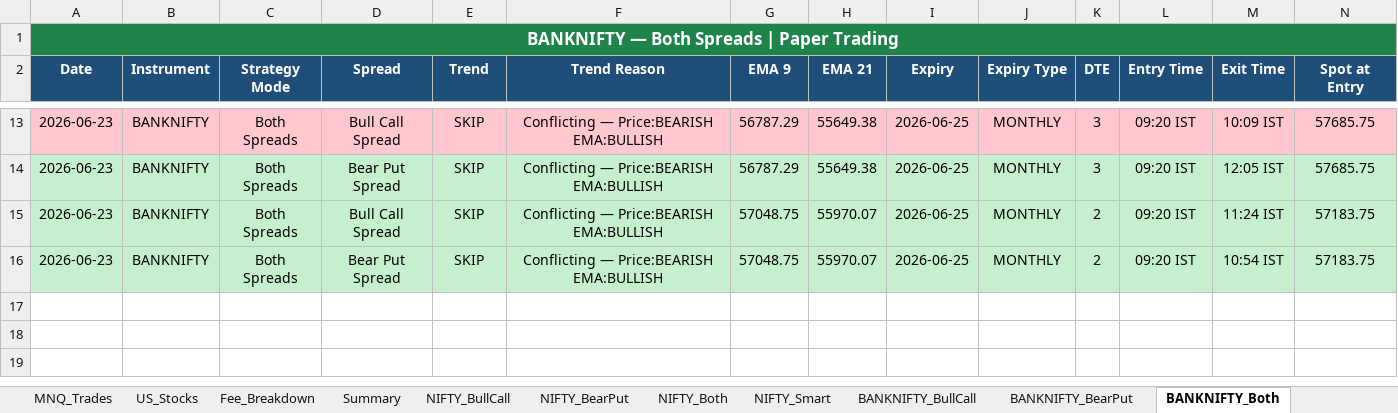
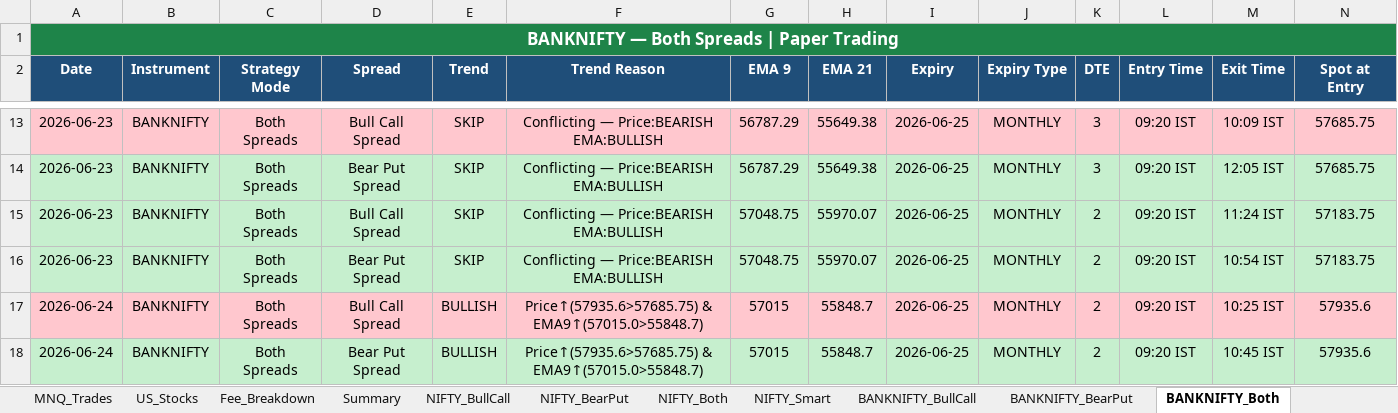
Before and after one commit to Abu086/nq-mnq-bot, an Excel workbook: trading_journal.xlsx, sheet BANKNIFTY_Both, drawn as a sheet; only a part is shown, gaps mark what is left out; values as stored, in another font and other column widths than the file's, no borders; rows hold the shown columns only; the diff names each change by its address in the sheet, - before the commit and + after, or states it on an @@ line.

```diff
--- a/trading_journal.xlsx (sheet BANKNIFTY_Both)
+++ b/trading_journal.xlsx (sheet BANKNIFTY_Both)
+row 17: 2026-06-24 | BANKNIFTY | Both Spreads | Bull Call Spread | BULLISH | Price↑(57935.6>57685.75) & EMA9↑(57015.0>55848.7) | 57015 | 55848.7 | 2026-06-25 | MONTHLY | 2 | 09:20 IST | 10:25 IST | 57935.6
+row 18: 2026-06-24 | BANKNIFTY | Both Spreads | Bear Put Spread | BULLISH | Price↑(57935.6>57685.75) & EMA9↑(57015.0>55848.7) | 57015 | 55848.7 | 2026-06-25 | MONTHLY | 2 | 09:20 IST | 10:45 IST | 57935.6
```
Also changed, not shown: sheet NIFTY_Both, sheet NIFTY_Smart, sheet BANKNIFTY_Smart, sheet NIFTY_BearPut, sheet NIFTY_BullCall, sheet BANKNIFTY_BearPut, 4 more sheets, 2 other files.
